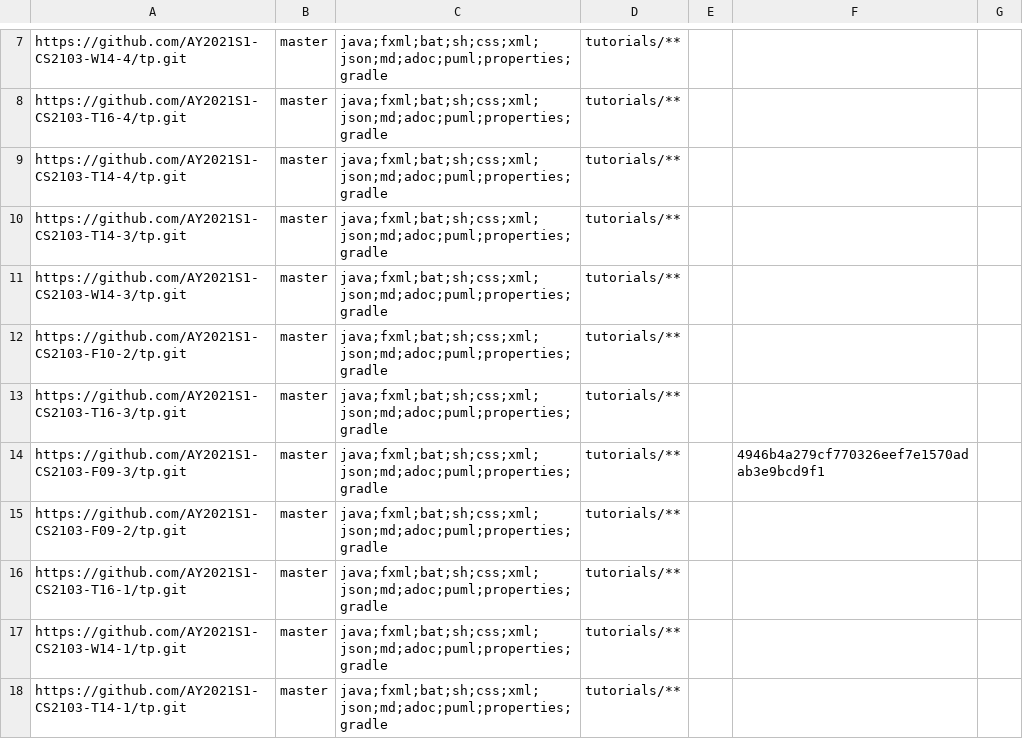
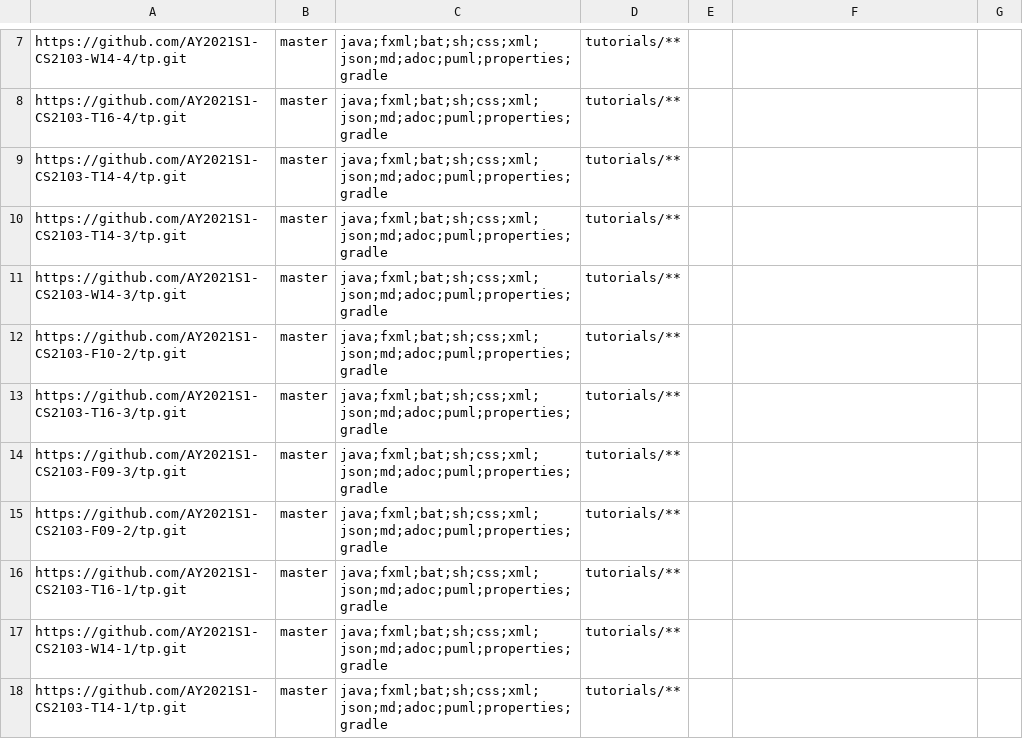
Before and after one commit to gerhean/tp-dashboard, a CSV file: configs/repo-config.csv, drawn as a sheet; only a part is shown, gaps mark what is left out.

Commit message:
Remove the ignore commit

```diff
--- a/configs/repo-config.csv
+++ b/configs/repo-config.csv
@@ -13,3 +13,3 @@ https://github.com/AY2021S1-CS2103-F10-2/tp.git,master,java;fxml;bat;sh;css;xml;
 https://github.com/AY2021S1-CS2103-T16-3/tp.git,master,java;fxml;bat;sh;css;xml;json;md;adoc;puml;properties;gradle,tutorials/**,,,
-https://github.com/AY2021S1-CS2103-F09-3/tp.git,master,java;fxml;bat;sh;css;xml;json;md;adoc;puml;properties;gradle,tutorials/**,,4946b4a279cf770326eef7e1570adab3e9bcd9f1,
+https://github.com/AY2021S1-CS2103-F09-3/tp.git,master,java;fxml;bat;sh;css;xml;json;md;adoc;puml;properties;gradle,tutorials/**,,,
 https://github.com/AY2021S1-CS2103-F09-2/tp.git,master,java;fxml;bat;sh;css;xml;json;md;adoc;puml;properties;gradle,tutorials/**,,,
```
